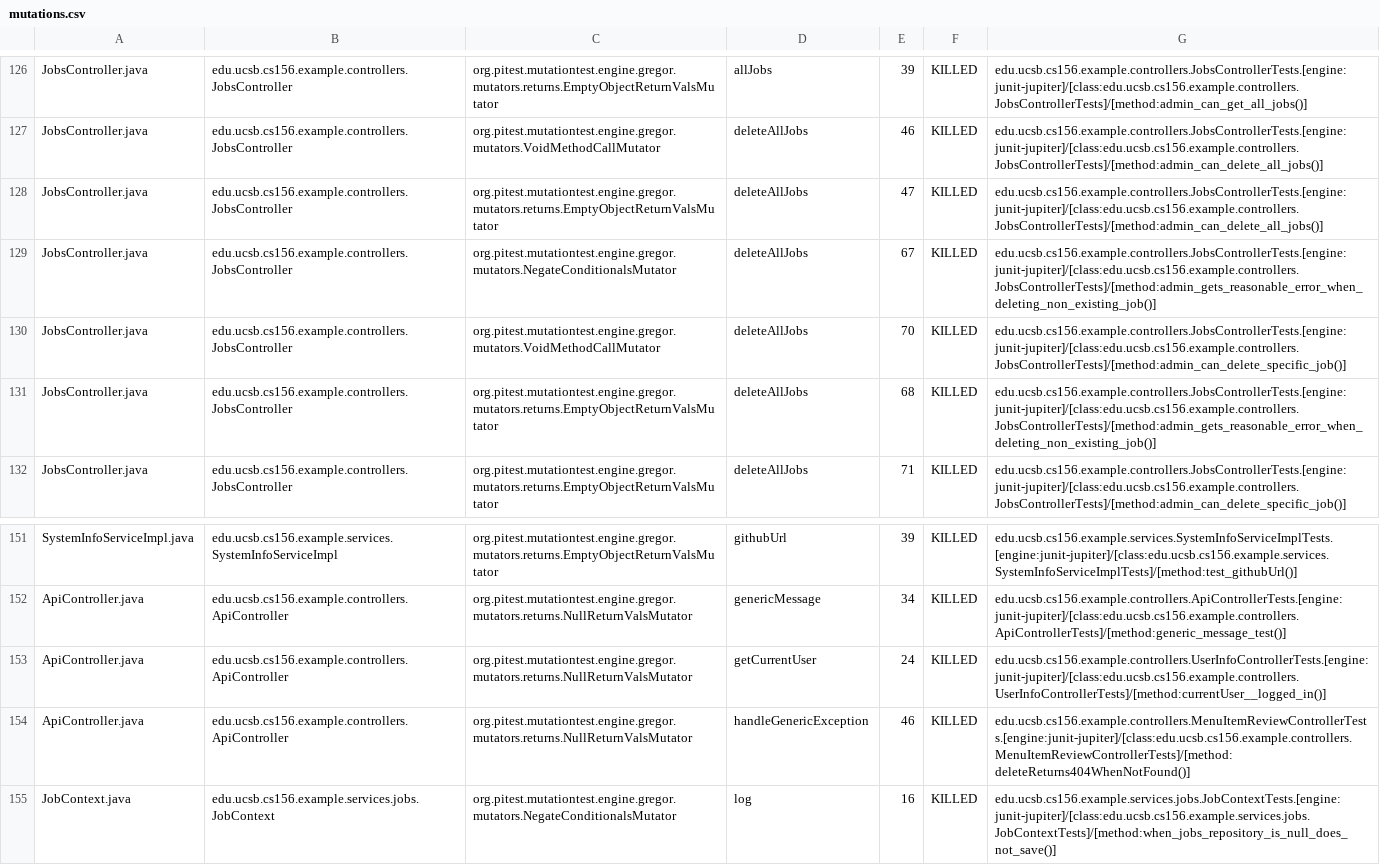
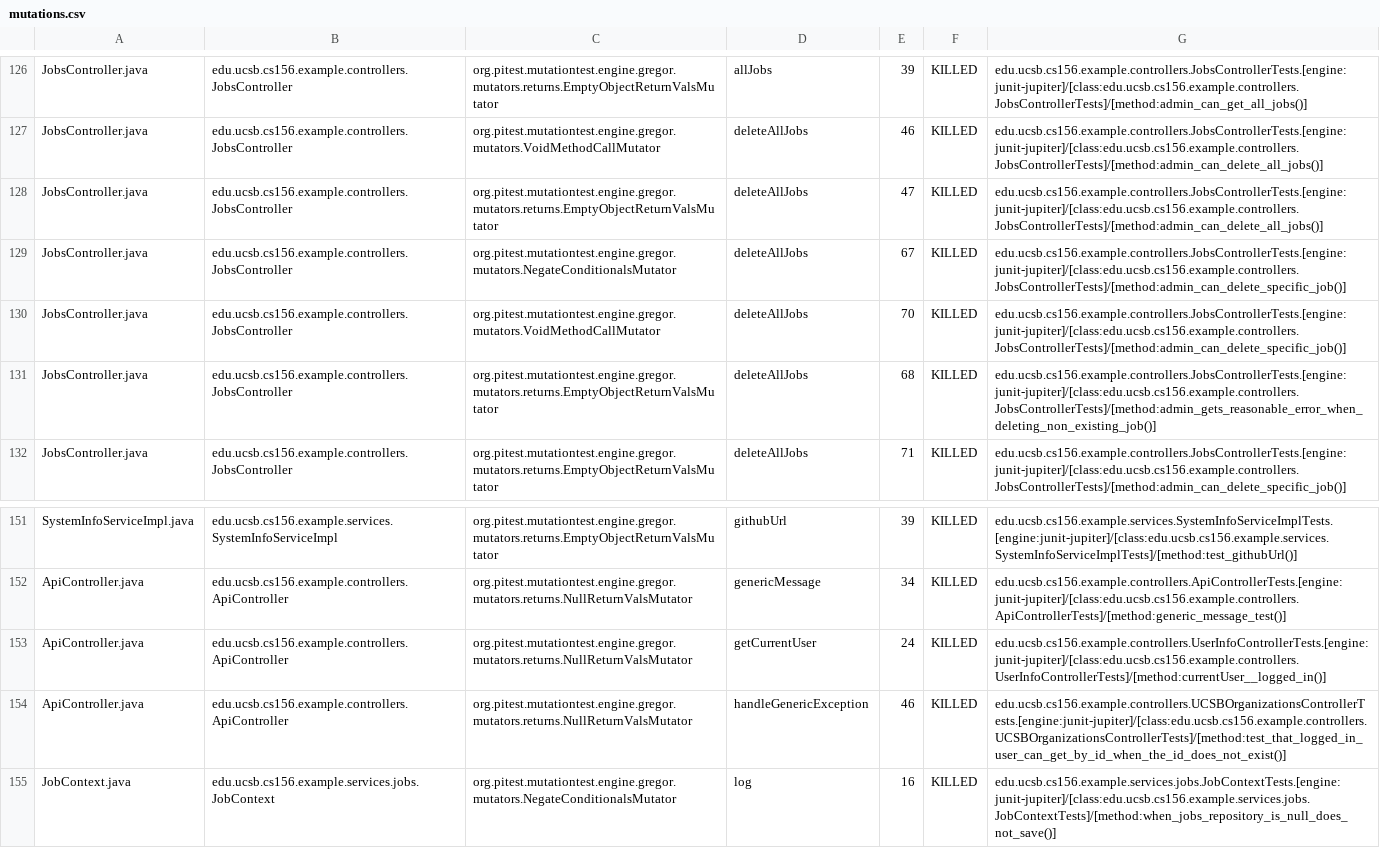
Before and after one commit to ucsb-cs156-f26/team02-f26-01, a CSV file: prs/81/pitest/mutations.csv, drawn as a sheet; only a part is shown, gaps mark what is left out.

Commit message:
Deploying to gh-pages from @ ucsb-cs156-f26/team02-f26-01@99342cca8e60db93e7838ad5663af998907a1508 🚀

```diff
--- a/prs/81/pitest/mutations.csv
+++ b/prs/81/pitest/mutations.csv
@@ -128,3 +128,3 @@ JobsController.java,edu.ucsb.cs156.example.controllers.JobsController,org.pitest
 JobsController.java,edu.ucsb.cs156.example.controllers.JobsController,org.pitest.mutationtest.engine.gregor.mutators.returns.EmptyObjectReturnValsMutator,deleteAllJobs,47,KILLED,edu.ucsb.cs156.example.controllers.JobsControllerTests.[engine:junit-jupiter]/[class:edu.ucsb.cs156.example.controllers.JobsControllerTests]/[method:admin_can_delete_all_jobs()]
-JobsController.java,edu.ucsb.cs156.example.controllers.JobsController,org.pitest.mutationtest.engine.gregor.mutators.NegateConditionalsMutator,deleteAllJobs,67,KILLED,edu.ucsb.cs156.example.controllers.JobsControllerTests.[engine:junit-jupiter]/[class:edu.ucsb.cs156.example.controllers.JobsControllerTests]/[method:admin_gets_reasonable_error_when_deleting_non_existing_job()]
+JobsController.java,edu.ucsb.cs156.example.controllers.JobsController,org.pitest.mutationtest.engine.gregor.mutators.NegateConditionalsMutator,deleteAllJobs,67,KILLED,edu.ucsb.cs156.example.controllers.JobsControllerTests.[engine:junit-jupiter]/[class:edu.ucsb.cs156.example.controllers.JobsControllerTests]/[method:admin_can_delete_specific_job()]
 JobsController.java,edu.ucsb.cs156.example.controllers.JobsController,org.pitest.mutationtest.engine.gregor.mutators.VoidMethodCallMutator,deleteAllJobs,70,KILLED,edu.ucsb.cs156.example.controllers.JobsControllerTests.[engine:junit-jupiter]/[class:edu.ucsb.cs156.example.controllers.JobsControllerTests]/[method:admin_can_delete_specific_job()]
@@ -153,3 +153,3 @@ ApiController.java,edu.ucsb.cs156.example.controllers.ApiController,org.pitest.m
 ApiController.java,edu.ucsb.cs156.example.controllers.ApiController,org.pitest.mutationtest.engine.gregor.mutators.returns.NullReturnValsMutator,getCurrentUser,24,KILLED,edu.ucsb.cs156.example.controllers.UserInfoControllerTests.[engine:junit-jupiter]/[class:edu.ucsb.cs156.example.controllers.UserInfoControllerTests]/[method:currentUser__logged_in()]
-ApiController.java,edu.ucsb.cs156.example.controllers.ApiController,org.pitest.mutationtest.engine.gregor.mutators.returns.NullReturnValsMutator,handleGenericException,46,KILLED,edu.ucsb.cs156.example.controllers.MenuItemReviewControllerTests.[engine:junit-jupiter]/[class:edu.ucsb.cs156.example.controllers.MenuItemReviewControllerTests]/[method:deleteReturns404WhenNotFound()]
+ApiController.java,edu.ucsb.cs156.example.controllers.ApiController,org.pitest.mutationtest.engine.gregor.mutators.returns.NullReturnValsMutator,handleGenericException,46,KILLED,edu.ucsb.cs156.example.controllers.UCSBOrganizationsControllerTests.[engine:junit-jupiter]/[class:edu.ucsb.cs156.example.controllers.UCSBOrganizationsControllerTests]/[method:test_that_logged_in_user_can_get_by_id_when_the_id_does_not_exist()]
 JobContext.java,edu.ucsb.cs156.example.services.jobs.JobContext,org.pitest.mutationtest.engine.gregor.mutators.NegateConditionalsMutator,log,16,KILLED,edu.ucsb.cs156.example.services.jobs.JobContextTests.[engine:junit-jupiter]/[class:edu.ucsb.cs156.example.services.jobs.JobContextTests]/[method:when_jobs_repository_is_null_does_not_save()]
```
Also changed, not shown: 20 other files.
